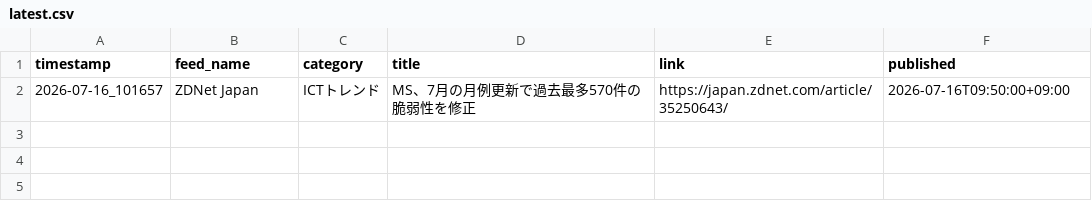
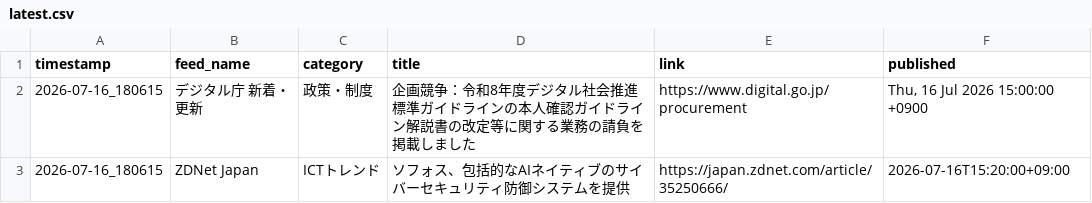
Before and after one commit to Keita50/rss_monitor, a CSV file: data/latest.csv, drawn as a sheet.

```diff
--- a/data/latest.csv
+++ b/data/latest.csv
@@ -1,2 +1,3 @@
 timestamp,feed_name,category,title,link,published
-2026-07-16_101657,ZDNet Japan,ICTトレンド,MS、7月の月例更新で過去最多570件の脆弱性を修正,https://japan.zdnet.com/article/35250643/,2026-07-16T09:50:00+09:00
+2026-07-16_180615,デジタル庁 新着・更新,政策・制度,企画競争：令和8年度デジタル社会推進標準ガイドラインの本人確認ガイドライン解説書の改定等に関する業務の請負を掲載しました,https://www.digital.go.jp/procurement,"Thu, 16 Jul 2026 15:00:00 +0900"
+2026-07-16_180615,ZDNet Japan,ICTトレンド,ソフォス、包括的なAIネイティブのサイバーセキュリティ防御システムを提供,https://japan.zdnet.com/article/35250666/,2026-07-16T15:20:00+09:00
```
Also changed, not shown: 2 other files.
